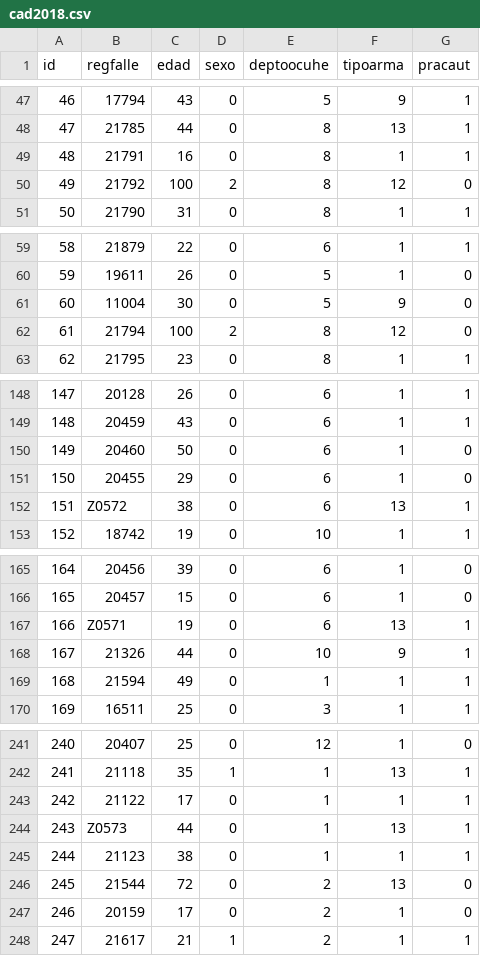
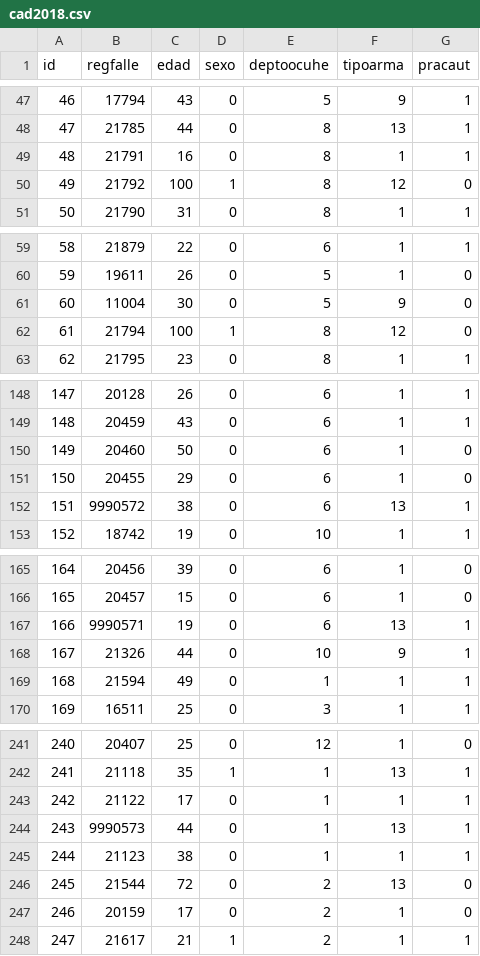
Before and after one commit to hftamayo/azuremlproj03, a CSV file: developer/bd/cad2018.csv, drawn as a sheet; only a part is shown, gaps mark what is left out; the diff covers the shown part only.

```diff
--- a/developer/bd/cad2018.csv
+++ b/developer/bd/cad2018.csv
@@ -49,3 +49,3 @@ id,regfalle,edad,sexo,deptoocuhe,tipoarma,pracaut
 48,21791,16,0,8,1,1
-49,21792,100,2,8,12,0
+49,21792,100,1,8,12,0
 50,21790,31,0,8,1,1
@@ -61,3 +61,3 @@ id,regfalle,edad,sexo,deptoocuhe,tipoarma,pracaut
 60,11004,30,0,5,9,0
-61,21794,100,2,8,12,0
+61,21794,100,1,8,12,0
 62,21795,23,0,8,1,1
@@ -151,3 +151,3 @@ id,regfalle,edad,sexo,deptoocuhe,tipoarma,pracaut
 150,20455,29,0,6,1,0
-151,Z0572,38,0,6,13,1
+151,9990572,38,0,6,13,1
 152,18742,19,0,10,1,1
@@ -166,3 +166,3 @@ id,regfalle,edad,sexo,deptoocuhe,tipoarma,pracaut
 165,20457,15,0,6,1,0
-166,Z0571,19,0,6,13,1
+166,9990571,19,0,6,13,1
 167,21326,44,0,10,9,1
@@ -243,3 +243,3 @@ id,regfalle,edad,sexo,deptoocuhe,tipoarma,pracaut
 242,21122,17,0,1,1,1
-243,Z0573,44,0,1,13,1
+243,9990573,44,0,1,13,1
 244,21123,38,0,1,1,1
```
Also changed, not shown: 35 edited cells elsewhere in this file, cad2018.csv.
